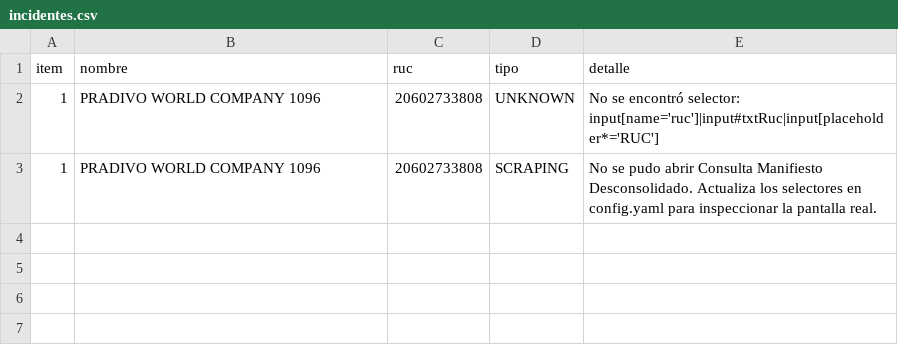
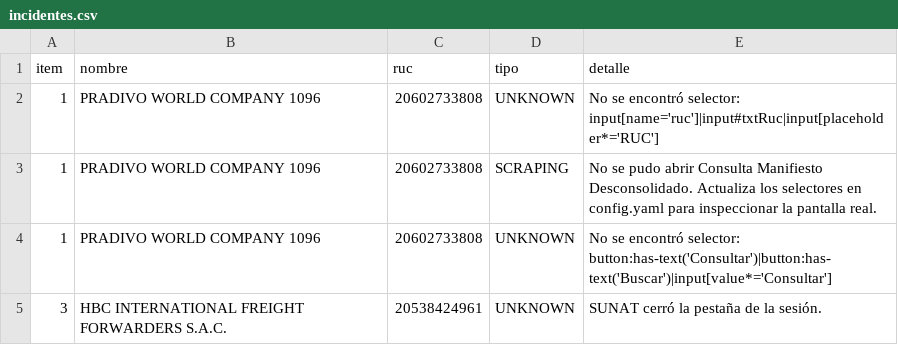
Before and after one commit to Skyseao7/auto, a CSV file: logs/incidentes.csv, drawn as a sheet.

Commit message:
v1.1.1 Fecha funcional en todos los items

```diff
--- a/logs/incidentes.csv
+++ b/logs/incidentes.csv
@@ -3 +3,3 @@
 "1","PRADIVO WORLD COMPANY 1096","20602733808","SCRAPING","No se pudo abrir Consulta Manifiesto Desconsolidado. Actualiza los selectores en config.yaml para inspeccionar la pantalla real."
+"1","PRADIVO WORLD COMPANY 1096","20602733808","UNKNOWN","No se encontró selector: button:has-text('Consultar')|button:has-text('Buscar')|input[value*='Consultar']"
+"3","HBC INTERNATIONAL FREIGHT FORWARDERS S.A.C.","20538424961","UNKNOWN","SUNAT cerró la pestaña de la sesión."
```
Also changed, not shown: 2 other files.
